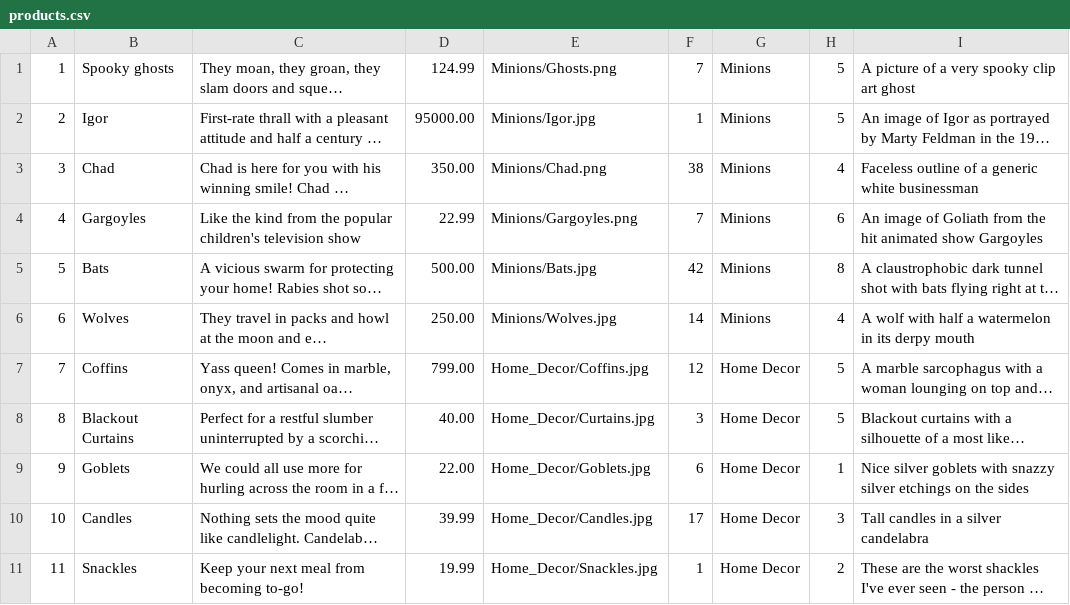
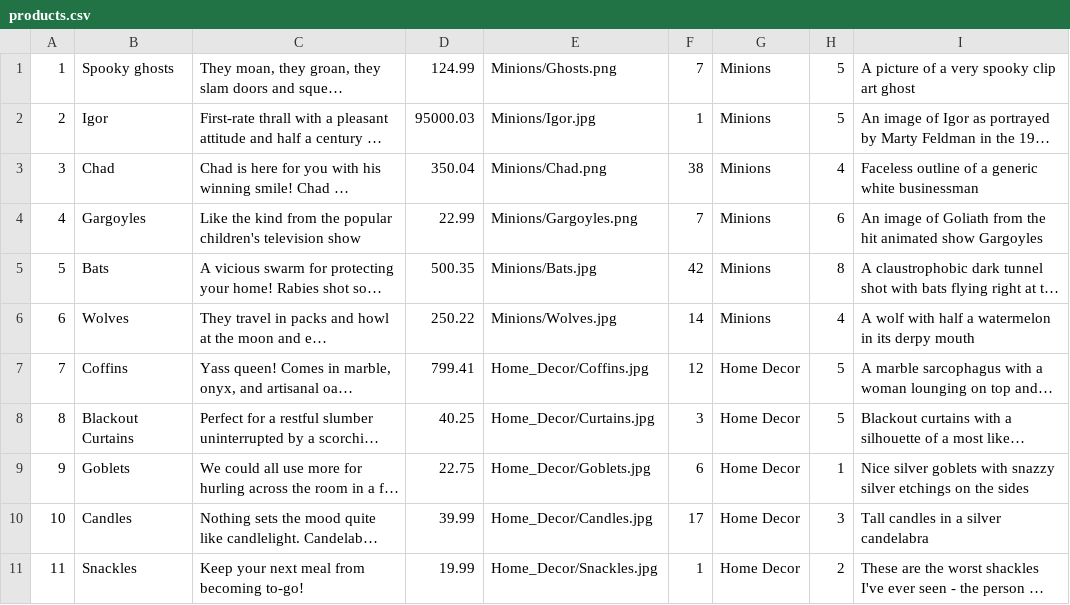
Before and after one commit to mayawang/Vampazon, a CSV file: seed_csvs/products.csv, drawn as a sheet; only a part is shown; long unchanged cells end in …; the diff names each change by its address in the sheet, - before the commit and + after, or states it on an @@ line.

```diff
--- a/seed_csvs/products.csv
+++ b/seed_csvs/products.csv
-D2: 95000.00
+D2: 95000.03
-D3: 350.00
+D3: 350.04
-D5: 500.00
+D5: 500.35
-D6: 250.00
+D6: 250.22
-D7: 799.00
+D7: 799.41
-D8: 40.00
+D8: 40.25
-D9: 22.00
+D9: 22.75
```
Also changed, not shown: 2 other files.
